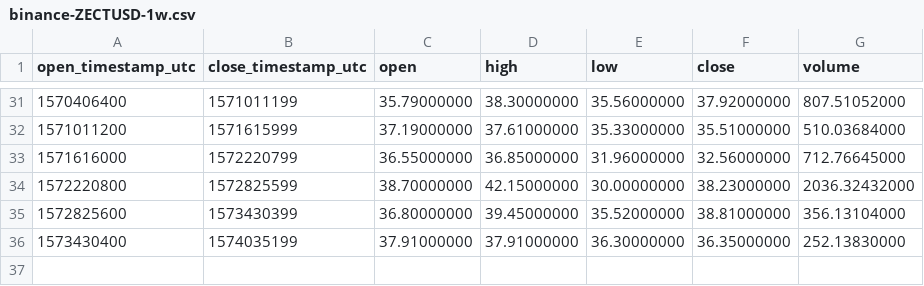
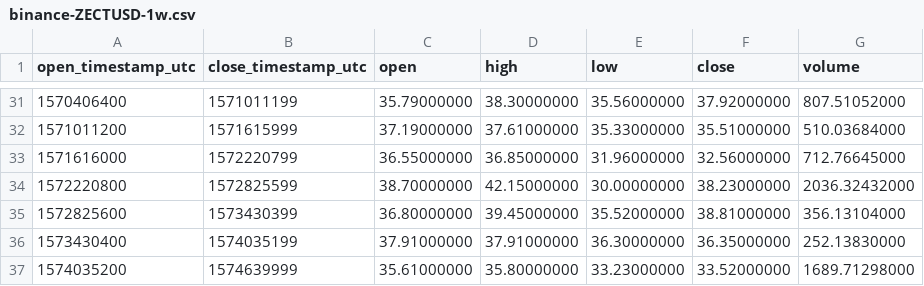
Before and after one commit to cryptobigbro/binance-ZECTUSD, a CSV file: binance-ZECTUSD-1w.csv, drawn as a sheet; only a part is shown, gaps mark what is left out.

```diff
--- a/binance-ZECTUSD-1w.csv
+++ b/binance-ZECTUSD-1w.csv
@@ -36 +36,2 @@ open_timestamp_utc,close_timestamp_utc,open,high,low,close,volume
 1573430400,1574035199,37.91000000,37.91000000,36.30000000,36.35000000,252.13830000
+1574035200,1574639999,35.61000000,35.80000000,33.23000000,33.52000000,1689.71298000
```
Also changed, not shown: binance-ZECTUSD-1d.csv, binance-ZECTUSD-1h.csv.
